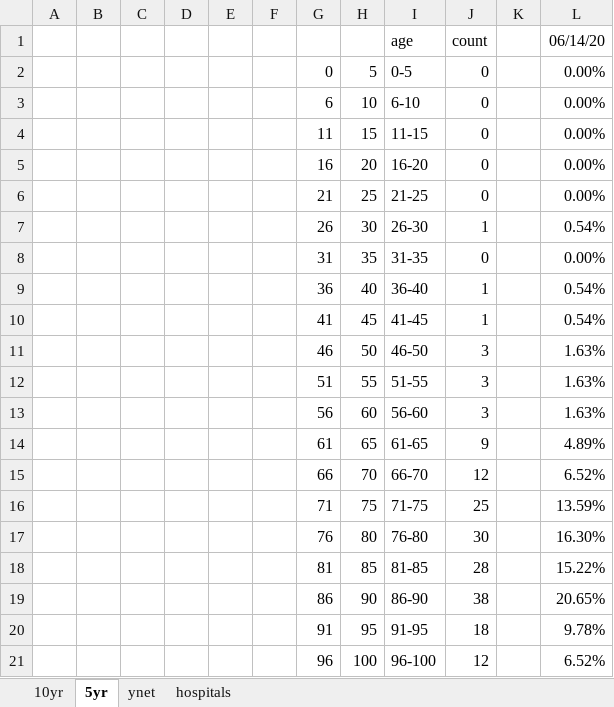
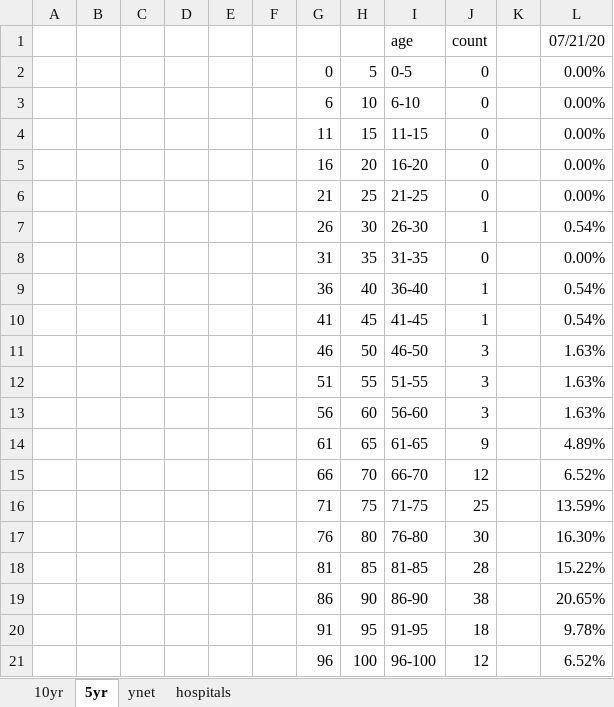
Before and after one commit to dennisyar/covid19_isr, an Excel workbook: corona_deaths_hist_israel.xlsx, sheet 5yr, drawn as a sheet; values as stored, in another font and other column widths than the file's, no borders; charts and pictures not drawn; the diff names each change by its address in the sheet, - before the commit and + after, or states it on an @@ line.

```diff
--- a/corona_deaths_hist_israel.xlsx (sheet 5yr)
+++ b/corona_deaths_hist_israel.xlsx (sheet 5yr)
-L1: 06/14/20
+L1: 07/21/20
```
Also changed, not shown: sheet 10yr, sheet hospitals, formulas that keep their value, charts or pictures.
